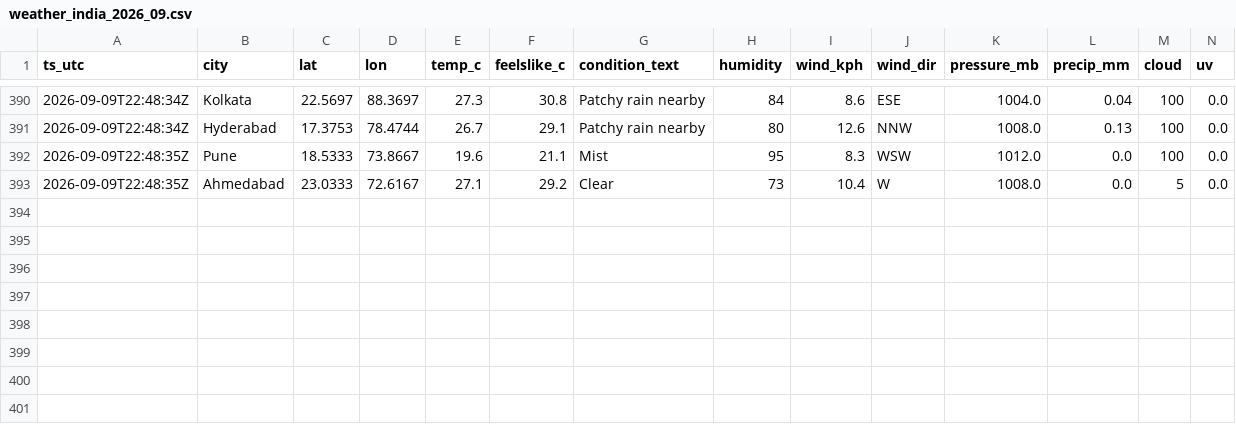
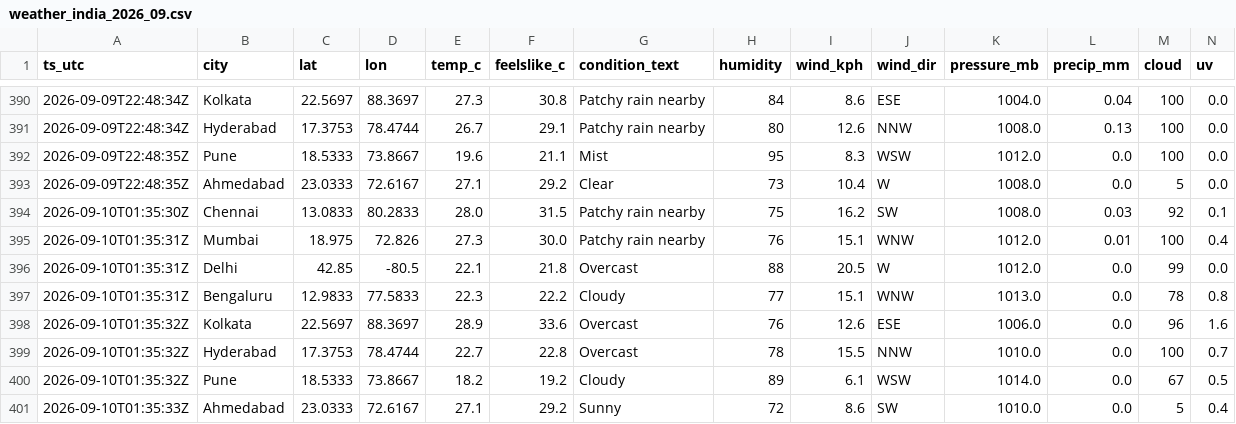
Before and after one commit to anwarmohammedbasha/weather-api-fetch, a CSV file: data/weather_india_2026_09.csv, drawn as a sheet; only a part is shown, gaps mark what is left out; rows hold the shown columns only; the diff names each change by its address in the sheet, - before the commit and + after, or states it on an @@ line.

```diff
--- a/data/weather_india_2026_09.csv
+++ b/data/weather_india_2026_09.csv
+row 394: 2026-09-10T01:35:30Z | Chennai | 13.0833 | 80.2833 | 28.0 | 31.5 | Patchy rain nearby | 75 | 16.2 | SW | 1008.0 | 0.03 | 92 | 0.1
+row 395: 2026-09-10T01:35:31Z | Mumbai | 18.975 | 72.826 | 27.3 | 30.0 | Patchy rain nearby | 76 | 15.1 | WNW | 1012.0 | 0.01 | 100 | 0.4
+row 396: 2026-09-10T01:35:31Z | Delhi | 42.85 | -80.5 | 22.1 | 21.8 | Overcast | 88 | 20.5 | W | 1012.0 | 0.0 | 99 | 0.0
+row 397: 2026-09-10T01:35:31Z | Bengaluru | 12.9833 | 77.5833 | 22.3 | 22.2 | Cloudy | 77 | 15.1 | WNW | 1013.0 | 0.0 | 78 | 0.8
+row 398: 2026-09-10T01:35:32Z | Kolkata | 22.5697 | 88.3697 | 28.9 | 33.6 | Overcast | 76 | 12.6 | ESE | 1006.0 | 0.0 | 96 | 1.6
+row 399: 2026-09-10T01:35:32Z | Hyderabad | 17.3753 | 78.4744 | 22.7 | 22.8 | Overcast | 78 | 15.5 | NNW | 1010.0 | 0.0 | 100 | 0.7
+row 400: 2026-09-10T01:35:32Z | Pune | 18.5333 | 73.8667 | 18.2 | 19.2 | Cloudy | 89 | 6.1 | WSW | 1014.0 | 0.0 | 67 | 0.5
+row 401: 2026-09-10T01:35:33Z | Ahmedabad | 23.0333 | 72.6167 | 27.1 | 29.2 | Sunny | 72 | 8.6 | SW | 1010.0 | 0.0 | 5 | 0.4
```
Also changed, not shown: 8 other files.
